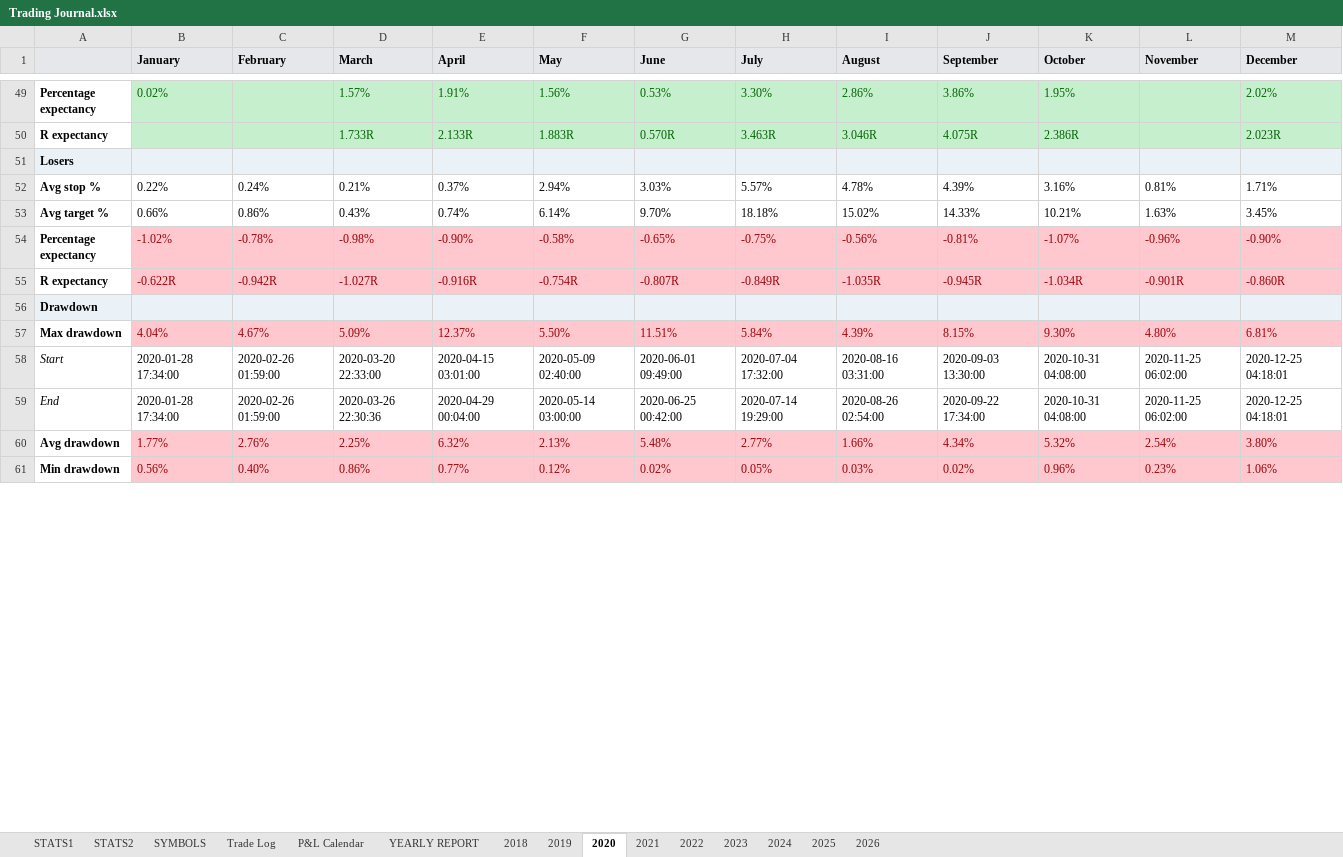
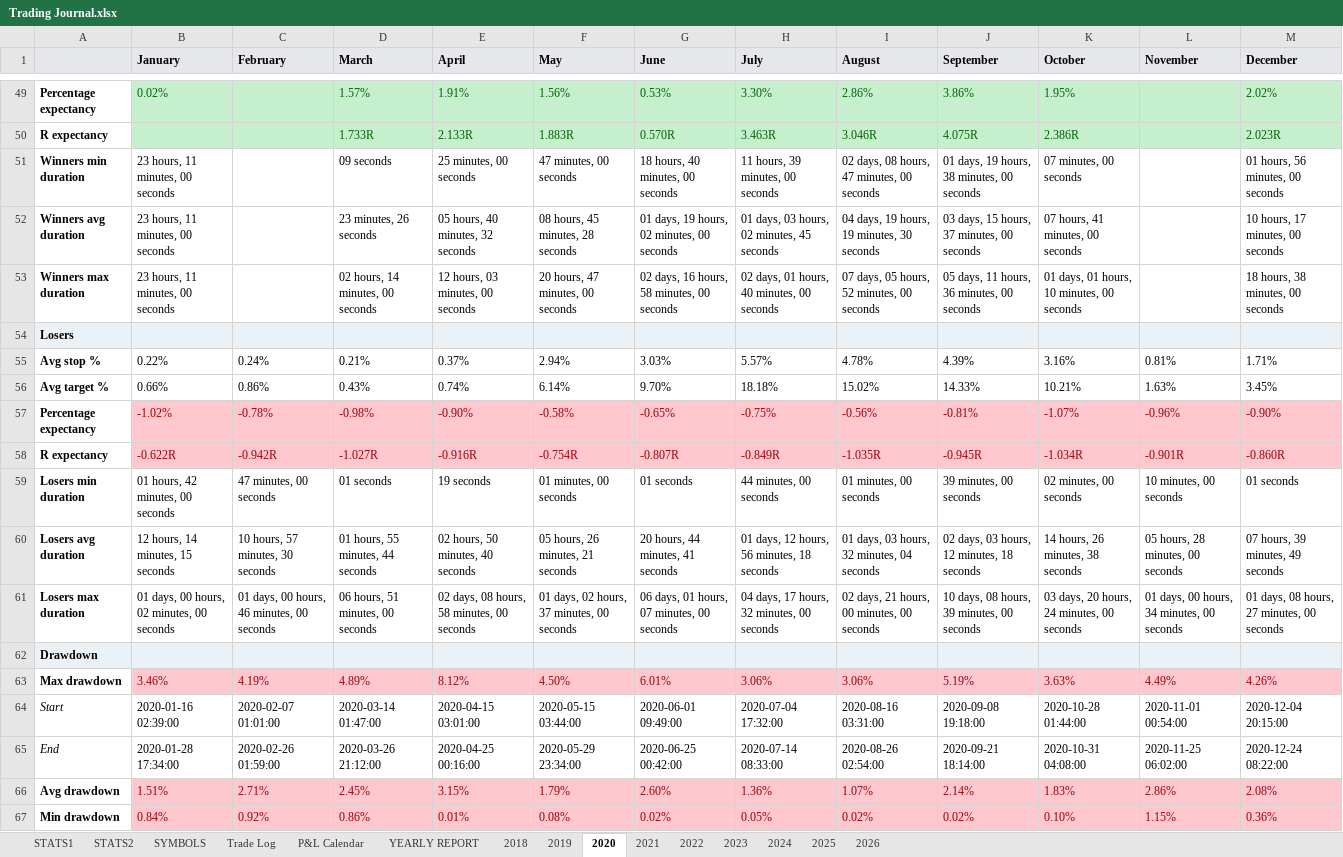
Before and after one commit to alexpsym/CODEX, an Excel workbook: journal/Trading Journal.xlsx, sheet 2020, drawn as a sheet; only a part is shown, gaps mark what is left out; values as stored, in another font and other column widths than the file's, no borders; removed rows and columns are numbered as before the commit, all else as after; the diff covers the shown part only; the diff names each change by its address in the sheet, - before the commit and + after, or states it on an @@ line.

```diff
--- a/journal/Trading Journal.xlsx (sheet 2020)
+++ b/journal/Trading Journal.xlsx (sheet 2020)
+row 51: Winners min duration | 23 hours, 11 minutes, 00 seconds |  | 09 seconds | 25 minutes, 00 seconds | 47 minutes, 00 seconds | 18 hours, 40 minutes, 00 seconds | 11 hours, 39 minutes, 00 seconds | 02 days, 08 hours, 47 minutes, 00 seconds | 01 days, 19 hours, 38 minutes, 00 seconds | 07 minutes, 00 seconds |  | 01 hours, 56 minutes, 00 seconds
+row 52: Winners avg duration | 23 hours, 11 minutes, 00 seconds |  | 23 minutes, 26 seconds | 05 hours, 40 minutes, 32 seconds | 08 hours, 45 minutes, 28 seconds | 01 days, 19 hours, 02 minutes, 00 seconds | 01 days, 03 hours, 02 minutes, 45 seconds | 04 days, 19 hours, 19 minutes, 30 seconds | 03 days, 15 hours, 37 minutes, 00 seconds | 07 hours, 41 minutes, 00 seconds |  | 10 hours, 17 minutes, 00 seconds
+row 53: Winners max duration | 23 hours, 11 minutes, 00 seconds |  | 02 hours, 14 minutes, 00 seconds | 12 hours, 03 minutes, 00 seconds | 20 hours, 47 minutes, 00 seconds | 02 days, 16 hours, 58 minutes, 00 seconds | 02 days, 01 hours, 40 minutes, 00 seconds | 07 days, 05 hours, 52 minutes, 00 seconds | 05 days, 11 hours, 36 minutes, 00 seconds | 01 days, 01 hours, 10 minutes, 00 seconds |  | 18 hours, 38 minutes, 00 seconds
+row 59: Losers min duration | 01 hours, 42 minutes, 00 seconds | 47 minutes, 00 seconds | 01 seconds | 19 seconds | 01 minutes, 00 seconds | 01 seconds | 44 minutes, 00 seconds | 01 minutes, 00 seconds | 39 minutes, 00 seconds | 02 minutes, 00 seconds | 10 minutes, 00 seconds | 01 seconds
+row 60: Losers avg duration | 12 hours, 14 minutes, 15 seconds | 10 hours, 57 minutes, 30 seconds | 01 hours, 55 minutes, 44 seconds | 02 hours, 50 minutes, 40 seconds | 05 hours, 26 minutes, 21 seconds | 20 hours, 44 minutes, 41 seconds | 01 days, 12 hours, 56 minutes, 18 seconds | 01 days, 03 hours, 32 minutes, 04 seconds | 02 days, 03 hours, 12 minutes, 18 seconds | 14 hours, 26 minutes, 38 seconds | 05 hours, 28 minutes, 00 seconds | 07 hours, 39 minutes, 49 seconds
+row 61: Losers max duration | 01 days, 00 hours, 02 minutes, 00 seconds | 01 days, 00 hours, 46 minutes, 00 seconds | 06 hours, 51 minutes, 00 seconds | 02 days, 08 hours, 58 minutes, 00 seconds | 01 days, 02 hours, 37 minutes, 00 seconds | 06 days, 01 hours, 07 minutes, 00 seconds | 04 days, 17 hours, 32 minutes, 00 seconds | 02 days, 21 hours, 00 minutes, 00 seconds | 10 days, 08 hours, 39 minutes, 00 seconds | 03 days, 20 hours, 24 minutes, 00 seconds | 01 days, 00 hours, 34 minutes, 00 seconds | 01 days, 08 hours, 27 minutes, 00 seconds
-row 57: Max drawdown | 4.04% | 4.67% | 5.09% | 12.37% | 5.50% | 11.51% | 5.84% | 4.39% | 8.15% | 9.30% | 4.80% | 6.81%
+row 63: Max drawdown | 3.46% | 4.19% | 4.89% | 8.12% | 4.50% | 6.01% | 3.06% | 3.06% | 5.19% | 3.63% | 4.49% | 4.26%
-B64 (January): 2020-01-28 17:34:00
+B64 (January): 2020-01-16 02:39:00
-C64 (February): 2020-02-26 01:59:00
+C64 (February): 2020-02-07 01:01:00
-D64 (March): 2020-03-20 22:33:00
+D64 (March): 2020-03-14 01:47:00
-F64 (May): 2020-05-09 02:40:00
+F64 (May): 2020-05-15 03:44:00
-J64 (September): 2020-09-03 13:30:00
+J64 (September): 2020-09-08 19:18:00
-K64 (October): 2020-10-31 04:08:00
+K64 (October): 2020-10-28 01:44:00
-L64 (November): 2020-11-25 06:02:00
+L64 (November): 2020-11-01 00:54:00
-M64 (December): 2020-12-25 04:18:01
+M64 (December): 2020-12-04 20:15:00
-D65 (March): 2020-03-26 22:30:36
+D65 (March): 2020-03-26 21:12:00
-E65 (April): 2020-04-29 00:04:00
+E65 (April): 2020-04-25 00:16:00
-F65 (May): 2020-05-14 03:00:00
+F65 (May): 2020-05-29 23:34:00
-H65 (July): 2020-07-14 19:29:00
+H65 (July): 2020-07-14 08:33:00
-J65 (September): 2020-09-22 17:34:00
+J65 (September): 2020-09-21 18:14:00
-M65 (December): 2020-12-25 04:18:01
+M65 (December): 2020-12-24 08:22:00
-row 60: Avg drawdown | 1.77% | 2.76% | 2.25% | 6.32% | 2.13% | 5.48% | 2.77% | 1.66% | 4.34% | 5.32% | 2.54% | 3.80%
+row 66: Avg drawdown | 1.51% | 2.71% | 2.45% | 3.15% | 1.79% | 2.60% | 1.36% | 1.07% | 2.14% | 1.83% | 2.86% | 2.08%
-B67 (January): 0.56%
+B67 (January): 0.84%
-C67 (February): 0.40%
+C67 (February): 0.92%
-E67 (April): 0.77%
+E67 (April): 0.01%
-F67 (May): 0.12%
+F67 (May): 0.08%
-I67 (August): 0.03%
+I67 (August): 0.02%
-K67 (October): 0.96%
+K67 (October): 0.10%
-L67 (November): 0.23%
+L67 (November): 1.15%
-M67 (December): 1.06%
+M67 (December): 0.36%
```
Also changed, not shown: 2 added rows, 2 removed rows and 14 edited cells elsewhere in this sheet, sheet 2021, sheet 2025, sheet 2019, sheet 2022, sheet YEARLY REPORT, sheet 2024, 5 more sheets, 11 other files.
